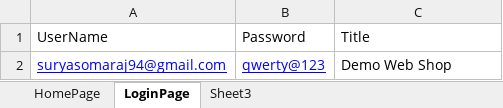
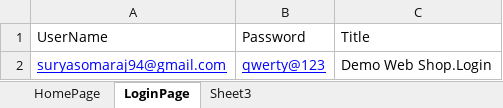
Before and after one commit to suryasomaraj/DemoWebShop, an Excel workbook: src/main/resources/TestData.xlsx, sheet LoginPage, drawn as a sheet; values as stored, in another font and other column widths than the file's, no borders; the diff names each change by its address in the sheet, - before the commit and + after, or states it on an @@ line.

```diff
--- a/src/main/resources/TestData.xlsx (sheet LoginPage)
+++ b/src/main/resources/TestData.xlsx (sheet LoginPage)
-C2: Demo Web Shop
+C2: Demo Web Shop.Login
```
Also changed, not shown: sheet HomePage, target/classes/TestData.xlsx, 11 other files.
